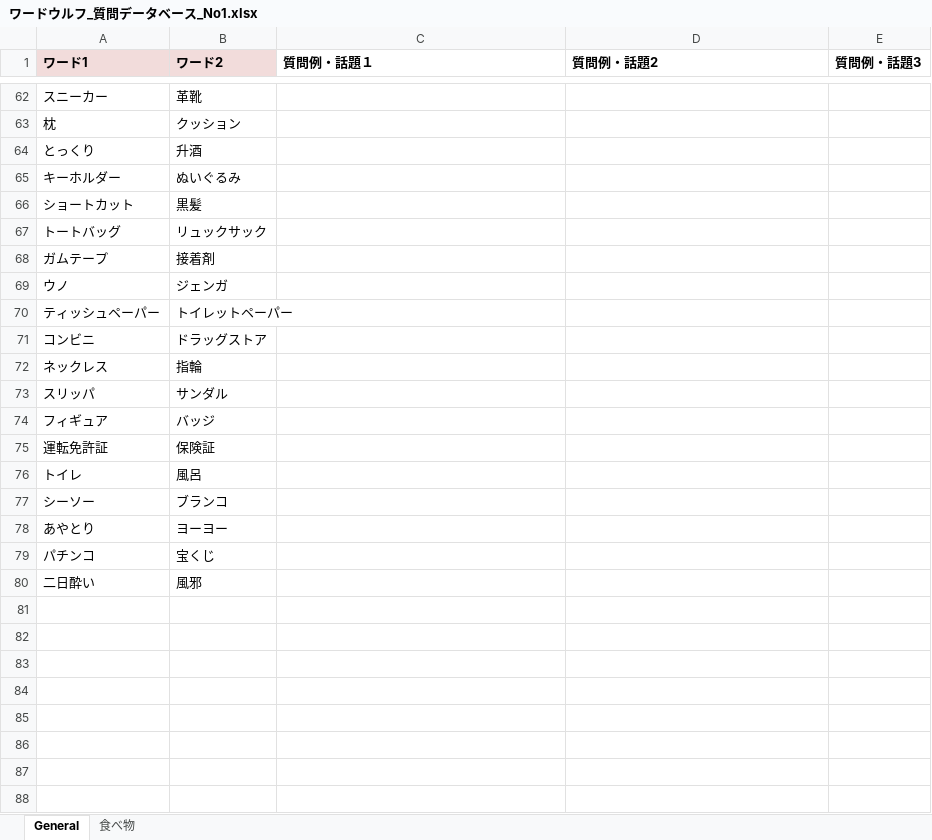
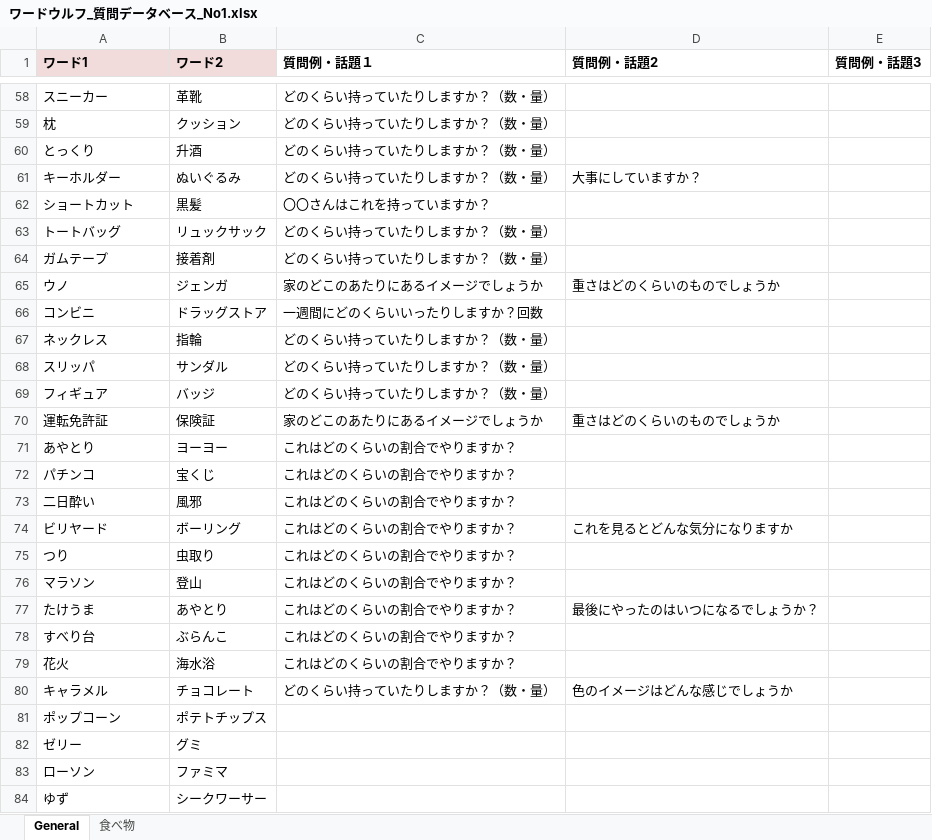
Before and after one commit to HirokiYokoyama0/wordwolf_for_tabi-5, an Excel workbook: ワードウルフ_質問データベース_No1.xlsx, sheet General, drawn as a sheet; only a part is shown, gaps mark what is left out; values as stored, in another font and other column widths than the file's, no borders; removed rows and columns are numbered as before the commit, all else as after; the diff covers the shown part only; the diff names each change by its address in the sheet, - before the commit and + after, or states it on an @@ line.

```diff
--- a/ワードウルフ_質問データベース_No1.xlsx (sheet General)
+++ b/ワードウルフ_質問データベース_No1.xlsx (sheet General)
-C58:C61 (質問例・話題１): (empty)
+C58:C61 (質問例・話題１): どのくらい持っていたりしますか？（数・量）
-D61 (質問例・話題2): (empty)
+D61 (質問例・話題2): 大事にしていますか？
-C62 (質問例・話題１): (empty)
+C62 (質問例・話題１): 〇〇さんはこれを持っていますか？
-C63:C64 (質問例・話題１): (empty)
+C63:C64 (質問例・話題１): どのくらい持っていたりしますか？（数・量）
-C65 (質問例・話題１): (empty)
+C65 (質問例・話題１): 家のどこのあたりにあるイメージでしょうか
-D65 (質問例・話題2): (empty)
+D65 (質問例・話題2): 重さはどのくらいのものでしょうか
-row 70: ティッシュペーパー | トイレットペーパー
-C66 (質問例・話題１): (empty)
+C66 (質問例・話題１): 一週間にどのくらいいったりしますか？回数
-C67:C69 (質問例・話題１): (empty)
+C67:C69 (質問例・話題１): どのくらい持っていたりしますか？（数・量）
-C70 (質問例・話題１): (empty)
+C70 (質問例・話題１): 家のどこのあたりにあるイメージでしょうか
-D70 (質問例・話題2): (empty)
+D70 (質問例・話題2): 重さはどのくらいのものでしょうか
-row 76: トイレ | 風呂
-row 77: シーソー | ブランコ
-C71:C73 (質問例・話題１): (empty)
+C71:C73 (質問例・話題１): これはどのくらいの割合でやりますか？
+row 74: ビリヤード | ボーリング | これはどのくらいの割合でやりますか？ | これを見るとどんな気分になりますか
+row 75: つり | 虫取り | これはどのくらいの割合でやりますか？
+row 76: マラソン | 登山 | これはどのくらいの割合でやりますか？
+row 77: たけうま | あやとり | これはどのくらいの割合でやりますか？ | 最後にやったのはいつになるでしょうか？
+row 78: すべり台 | ぶらんこ | これはどのくらいの割合でやりますか？
+row 79: 花火 | 海水浴 | これはどのくらいの割合でやりますか？
+row 80: キャラメル | チョコレート | どのくらい持っていたりしますか？（数・量） | 色のイメージはどんな感じでしょうか
+row 81: ポップコーン | ポテトチップス
+row 82: ゼリー | グミ
+row 83: ローソン | ファミマ
+row 84: ゆず | シークワーサー
```
Also changed, not shown: 12 added rows, 5 removed rows and 42 edited cells elsewhere in this sheet, 7 other files.
